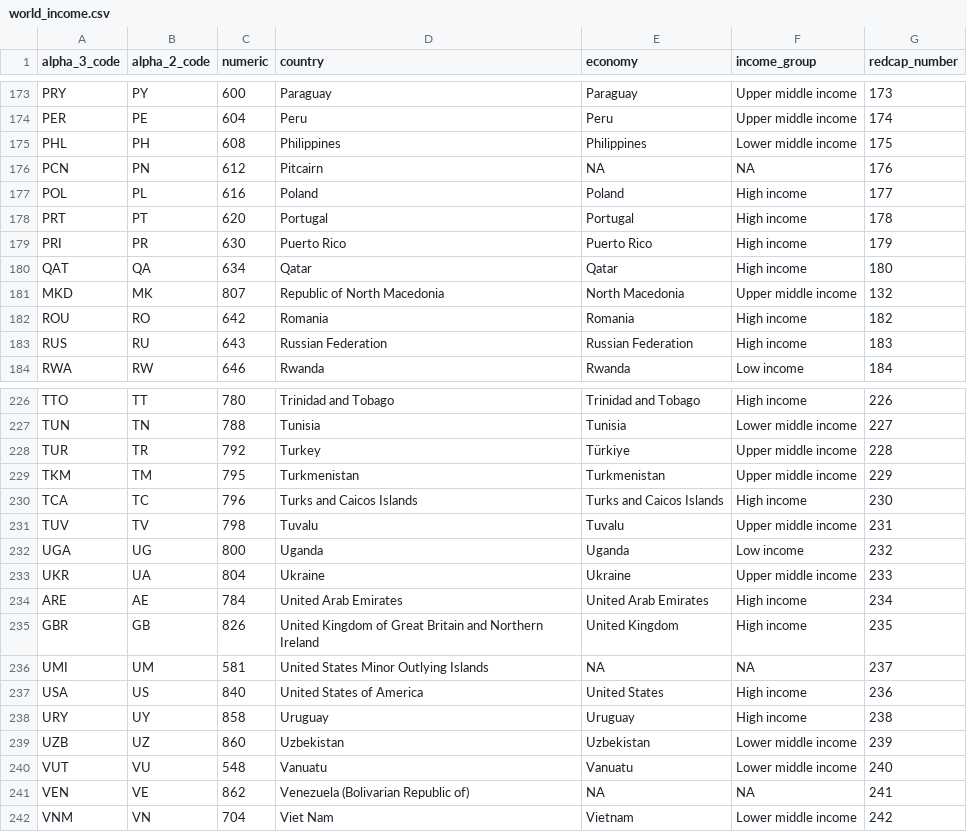
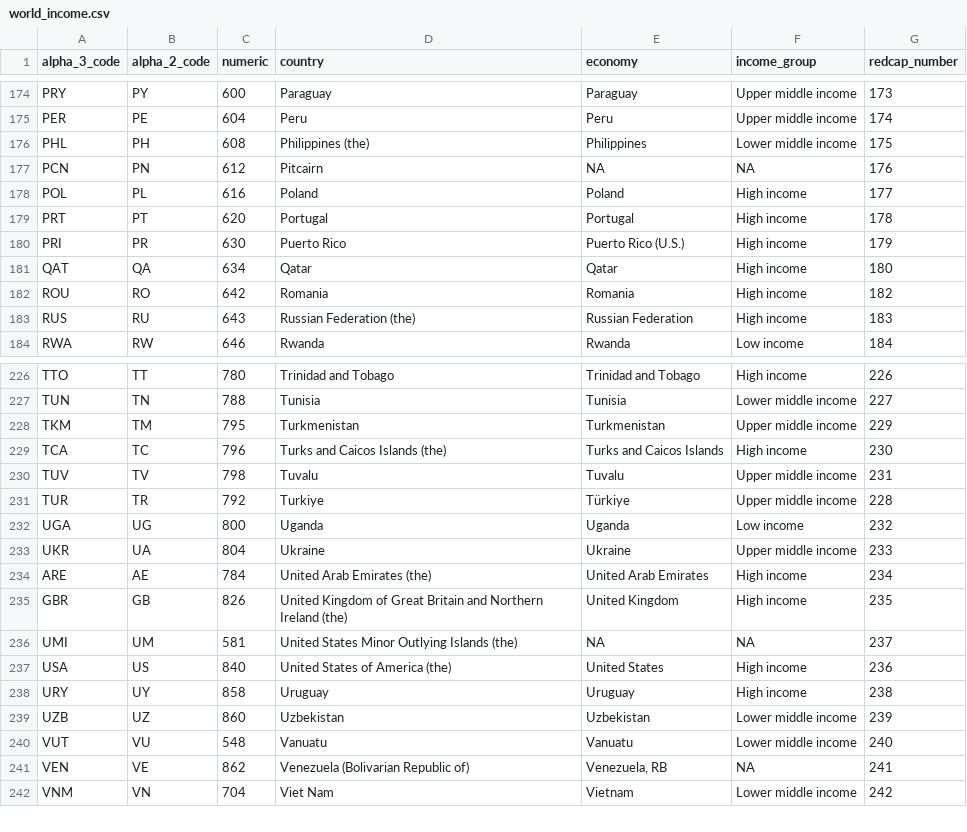
Before and after one commit to Infectious-Diseases-Data-Observatory/worlddatr, a CSV file: data/world_income.csv, drawn as a sheet; only a part is shown, gaps mark what is left out; the diff covers the shown part only.

```diff
--- a/data/world_income.csv
+++ b/data/world_income.csv
@@ -174,3 +175,3 @@
 "PER","PE",604,"Peru","Peru","Upper middle income",174
-"PHL","PH",608,"Philippines","Philippines","Lower middle income",175
+"PHL","PH",608,"Philippines (the)","Philippines","Lower middle income",175
 "PCN","PN",612,"Pitcairn",NA,NA,176
@@ -178,7 +179,6 @@
 "PRT","PT",620,"Portugal","Portugal","High income",178
-"PRI","PR",630,"Puerto Rico","Puerto Rico","High income",179
+"PRI","PR",630,"Puerto Rico","Puerto Rico (U.S.)","High income",179
 "QAT","QA",634,"Qatar","Qatar","High income",180
-"MKD","MK",807,"Republic of North Macedonia","North Macedonia","Upper middle income",132
 "ROU","RO",642,"Romania","Romania","High income",182
-"RUS","RU",643,"Russian Federation","Russian Federation","High income",183
+"RUS","RU",643,"Russian Federation (the)","Russian Federation","High income",183
 "RWA","RW",646,"Rwanda","Rwanda","Low income",184
@@ -227,12 +227,12 @@
 "TUN","TN",788,"Tunisia","Tunisia","Lower middle income",227
-"TUR","TR",792,"Turkey","Türkiye","Upper middle income",228
 "TKM","TM",795,"Turkmenistan","Turkmenistan","Upper middle income",229
-"TCA","TC",796,"Turks and Caicos Islands","Turks and Caicos Islands","High income",230
+"TCA","TC",796,"Turks and Caicos Islands (the)","Turks and Caicos Islands","High income",230
 "TUV","TV",798,"Tuvalu","Tuvalu","Upper middle income",231
+"TUR","TR",792,"Turkiye","Türkiye","Upper middle income",228
 "UGA","UG",800,"Uganda","Uganda","Low income",232
 "UKR","UA",804,"Ukraine","Ukraine","Upper middle income",233
-"ARE","AE",784,"United Arab Emirates","United Arab Emirates","High income",234
-"GBR","GB",826,"United Kingdom of Great Britain and Northern Ireland","United Kingdom","High income",235
-"UMI","UM",581,"United States Minor Outlying Islands",NA,NA,237
-"USA","US",840,"United States of America","United States","High income",236
+"ARE","AE",784,"United Arab Emirates (the)","United Arab Emirates","High income",234
+"GBR","GB",826,"United Kingdom of Great Britain and Northern Ireland (the)","United Kingdom","High income",235
+"UMI","UM",581,"United States Minor Outlying Islands (the)",NA,NA,237
+"USA","US",840,"United States of America (the)","United States","High income",236
 "URY","UY",858,"Uruguay","Uruguay","High income",238
@@ -240,3 +240,3 @@
 "VUT","VU",548,"Vanuatu","Vanuatu","Lower middle income",240
-"VEN","VE",862,"Venezuela (Bolivarian Republic of)",NA,NA,241
+"VEN","VE",862,"Venezuela (Bolivarian Republic of)","Venezuela, RB",NA,241
 "VNM","VN",704,"Viet Nam","Vietnam","Lower middle income",242
```
Also changed, not shown: 1 added row and 33 edited cells elsewhere in this file, data-raw/centroids.csv, data-raw/country code.csv, 4 other files.
